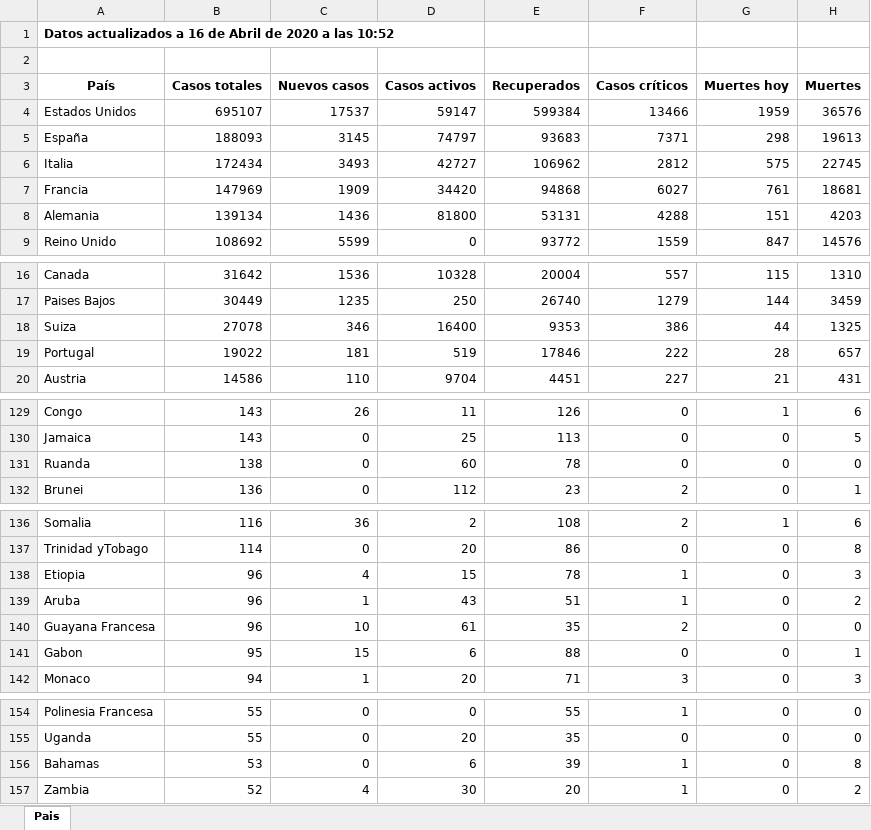
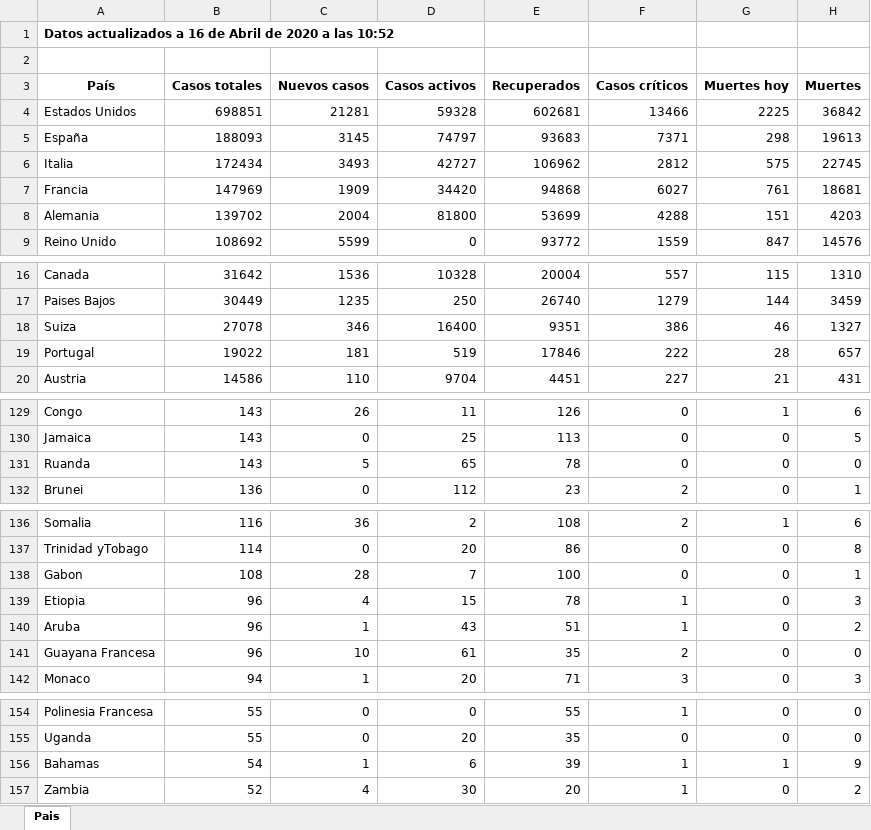
Before and after one commit to Dviejopomata/covid-19-data, an Excel workbook: paises.xlsx, sheet Pais, drawn as a sheet; only a part is shown, gaps mark what is left out; values as stored, in another font and other column widths than the file's, no borders; removed rows and columns are numbered as before the commit, all else as after; the diff covers the shown part only; the diff names each change by its address in the sheet, - before the commit and + after, or states it on an @@ line.

```diff
--- a/paises.xlsx (sheet Pais)
+++ b/paises.xlsx (sheet Pais)
-B4 (Casos totales): 695107
+B4 (Casos totales): 698851
-C4 (Nuevos casos): 17537
+C4 (Nuevos casos): 21281
-D4 (Casos activos): 59147
+D4 (Casos activos): 59328
-E4 (Recuperados): 599384
+E4 (Recuperados): 602681
-G4 (Muertes hoy): 1959
+G4 (Muertes hoy): 2225
-H4 (Muertes): 36576
+H4 (Muertes): 36842
-B8 (Casos totales): 139134
+B8 (Casos totales): 139702
-C8 (Nuevos casos): 1436
+C8 (Nuevos casos): 2004
-E8 (Recuperados): 53131
+E8 (Recuperados): 53699
-E18 (Recuperados): 9353
+E18 (Recuperados): 9351
-G18 (Muertes hoy): 44
+G18 (Muertes hoy): 46
-H18 (Muertes): 1325
+H18 (Muertes): 1327
-B131 (Casos totales): 138
+B131 (Casos totales): 143
-C131 (Nuevos casos): 0
+C131 (Nuevos casos): 5
-D131 (Casos activos): 60
+D131 (Casos activos): 65
+row 138: Gabon | 108 | 28 | 7 | 100 | 0 | 0 | 1
-row 141: Gabon | 95 | 15 | 6 | 88 | 0 | 0 | 1
-B156 (Casos totales): 53
+B156 (Casos totales): 54
-C156 (Nuevos casos): 0
+C156 (Nuevos casos): 1
-G156 (Muertes hoy): 0
+G156 (Muertes hoy): 1
-H156 (Muertes): 8
+H156 (Muertes): 9
```
Also changed, not shown: 2 edited cells elsewhere in this sheet, provincias_spain.xlsx, 3 other files.
